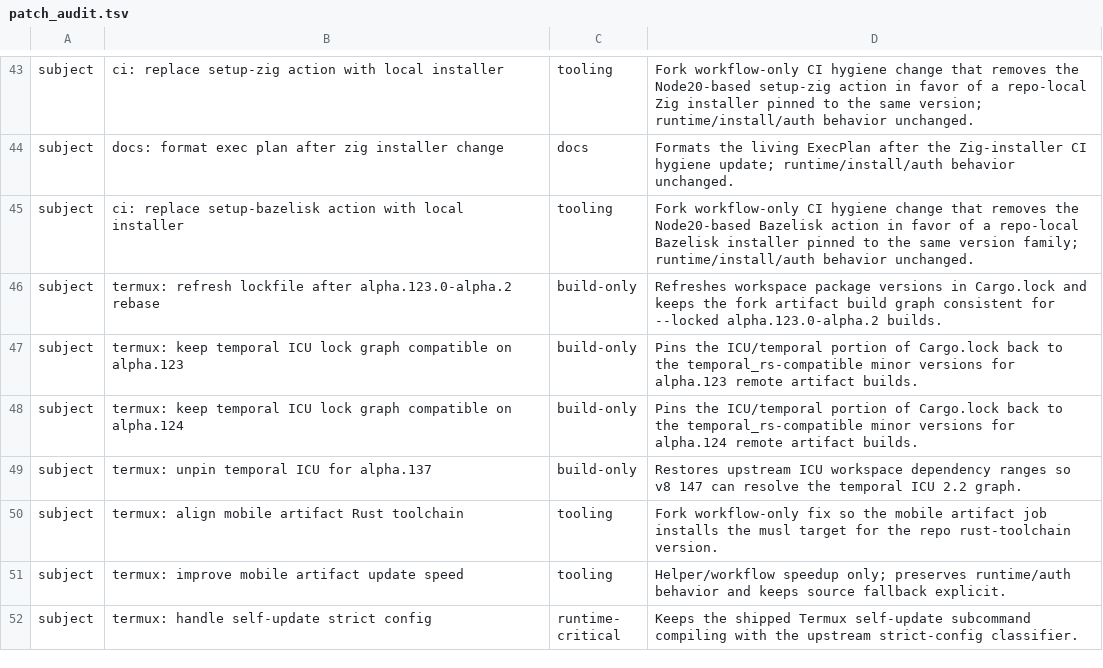
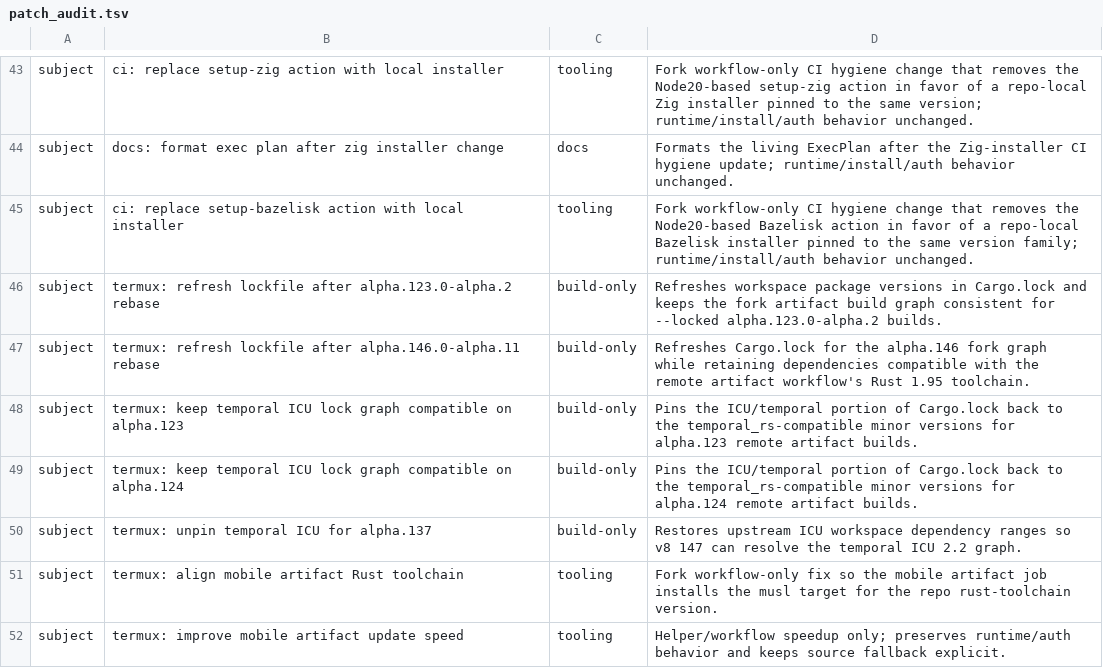
Before and after one commit to Kbediako/codex-termux-pocket, a TSV file: scripts/termux/patch_audit.tsv, drawn as a sheet; only a part is shown, gaps mark what is left out; the shorter side is filled out with more unchanged rows.

Commit message:
termux: refresh lockfile after alpha.146.0-alpha.11 rebase

```diff
--- a/scripts/termux/patch_audit.tsv
+++ b/scripts/termux/patch_audit.tsv
@@ -46,2 +46,3 @@ subject	ci: replace setup-bazelisk action with local installer	tooling	Fork work
 subject	termux: refresh lockfile after alpha.123.0-alpha.2 rebase	build-only	Refreshes workspace package versions in Cargo.lock and keeps the fork artifact build graph consistent for --locked alpha.123.0-alpha.2 builds.
+subject	termux: refresh lockfile after alpha.146.0-alpha.11 rebase	build-only	Refreshes Cargo.lock for the alpha.146 fork graph while retaining dependencies compatible with the remote artifact workflow's Rust 1.95 toolchain.
 subject	termux: keep temporal ICU lock graph compatible on alpha.123	build-only	Pins the ICU/temporal portion of Cargo.lock back to the temporal_rs-compatible minor versions for alpha.123 remote artifact builds.
```
Also changed, not shown: 1 other file.
